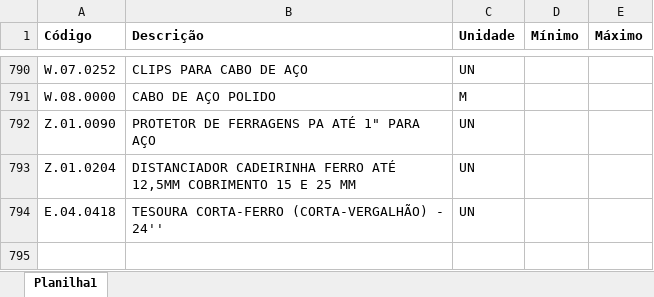
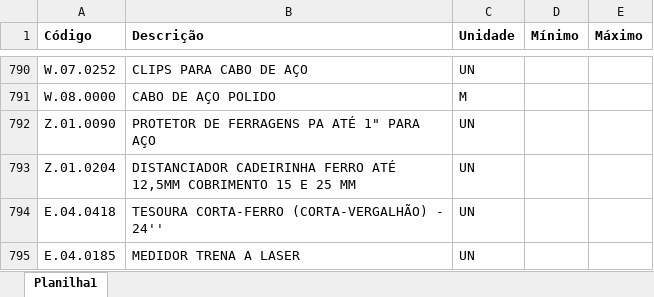
Before and after one commit to Mgiglio98/formulario_pedidos_basic, an Excel workbook: Insumos.xlsx, sheet Planilha1, drawn as a sheet; only a part is shown, gaps mark what is left out; values as stored, in another font and other column widths than the file's, no borders; conditional formats not drawn; the diff names each change by its address in the sheet, - before the commit and + after, or states it on an @@ line.

Commit message:
Add files via upload

```diff
--- a/Insumos.xlsx (sheet Planilha1)
+++ b/Insumos.xlsx (sheet Planilha1)
+row 795: E.04.0185 | MEDIDOR TRENA A LASER | UN
```
